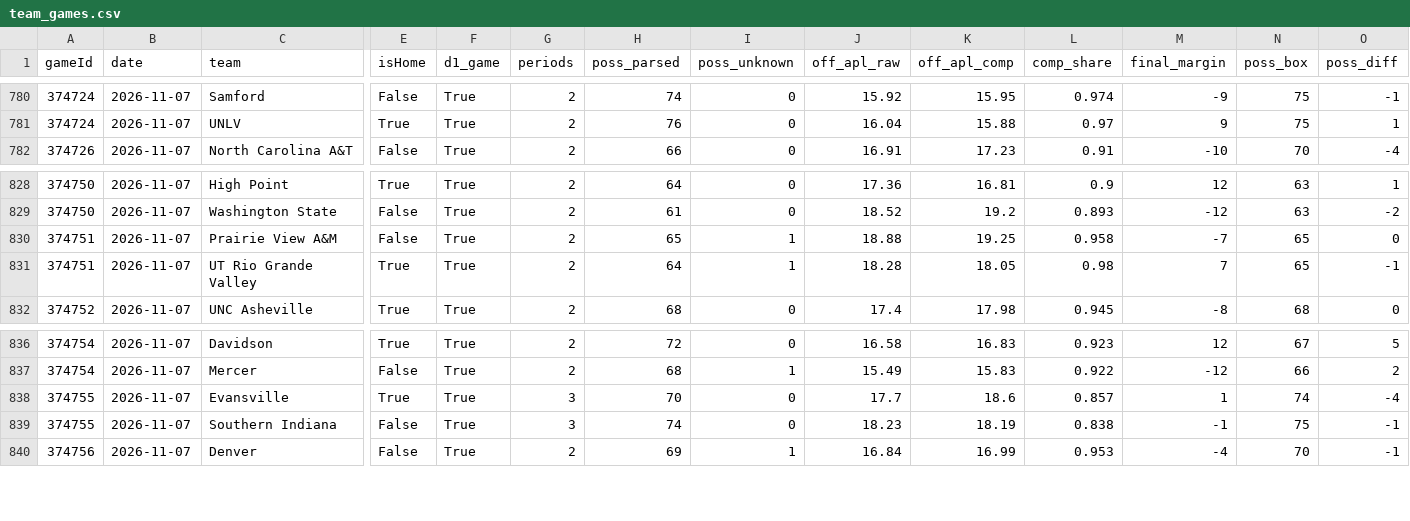
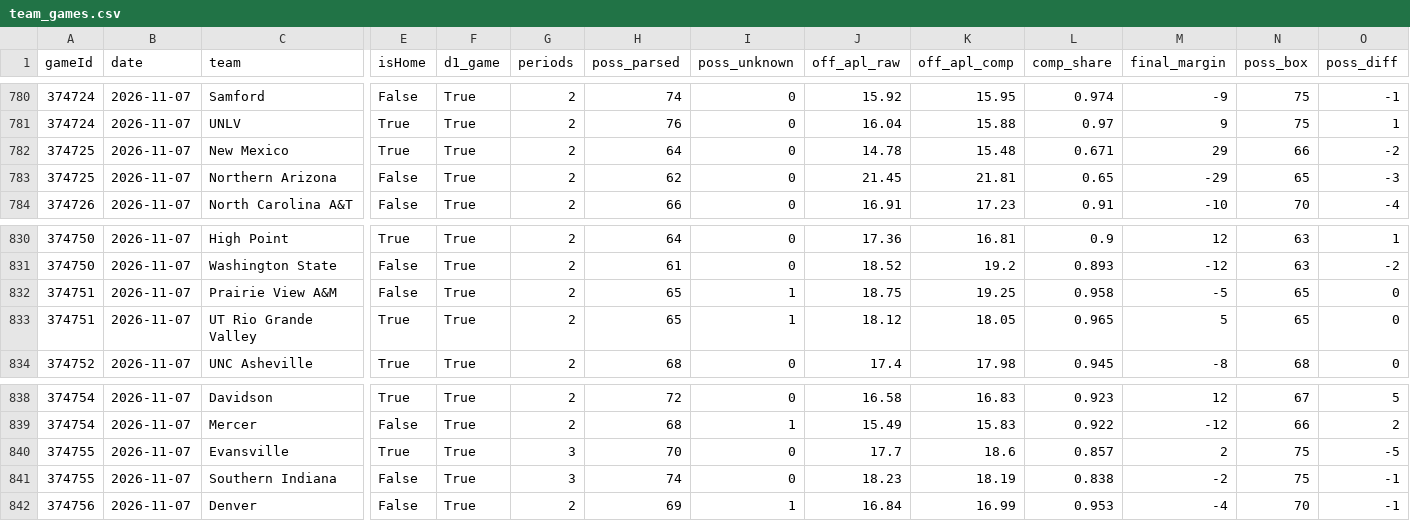
Before and after one commit to jfendler31/DTP-model, a CSV file: data/tempo/team_games.csv, drawn as a sheet; only a part is shown, gaps mark what is left out; addresses are those after the commit; rows hold the shown columns only; the diff names each change by its address in the sheet, - before the commit and + after, or states it on an @@ line.

```diff
--- a/data/tempo/team_games.csv
+++ b/data/tempo/team_games.csv
+row 782: 374725 | 2026-11-07 | New Mexico | True | True | 2 | 64 | 0 | 14.78 | 15.48 | 0.671 | 29 | 66 | -2
+row 783: 374725 | 2026-11-07 | Northern Arizona | False | True | 2 | 62 | 0 | 21.45 | 21.81 | 0.65 | -29 | 65 | -3
-J832 (off_apl_raw): 18.88
+J832 (off_apl_raw): 18.75
-M832 (final_margin): -7
+M832 (final_margin): -5
-H833 (poss_parsed): 64
+H833 (poss_parsed): 65
-J833 (off_apl_raw): 18.28
+J833 (off_apl_raw): 18.12
-L833 (comp_share): 0.98
+L833 (comp_share): 0.965
-M833 (final_margin): 7
+M833 (final_margin): 5
-O833 (poss_diff): -1
+O833 (poss_diff): 0
-M840 (final_margin): 1
+M840 (final_margin): 2
-N840 (poss_box): 74
+N840 (poss_box): 75
-O840 (poss_diff): -4
+O840 (poss_diff): -5
-M841 (final_margin): -1
+M841 (final_margin): -2
```
Also changed, not shown: data/tempo/teams_current.csv, 1 other file.
